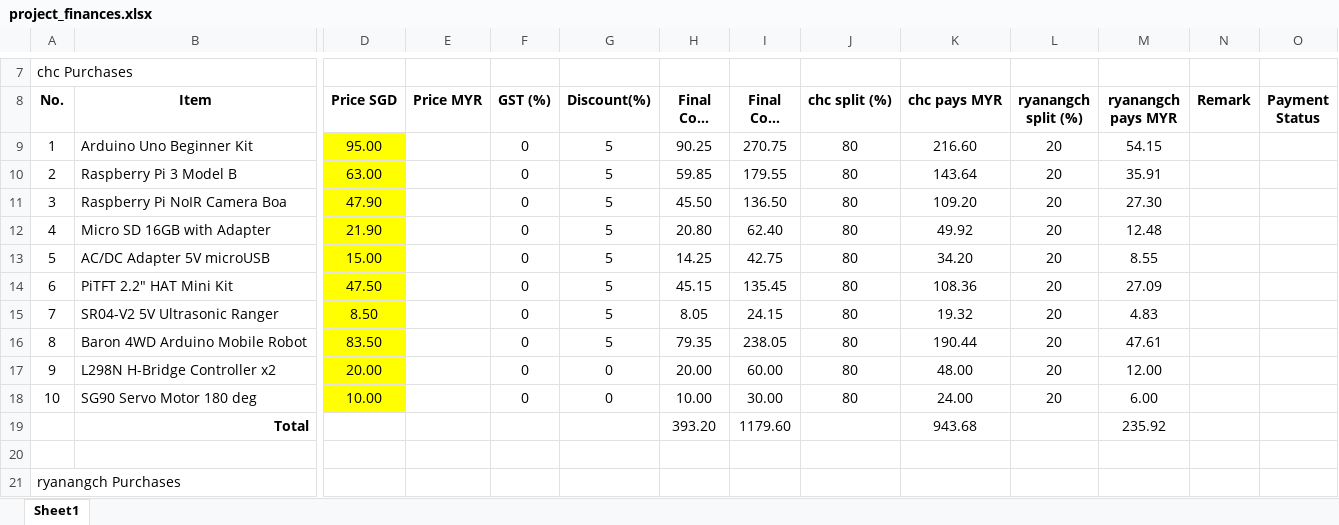
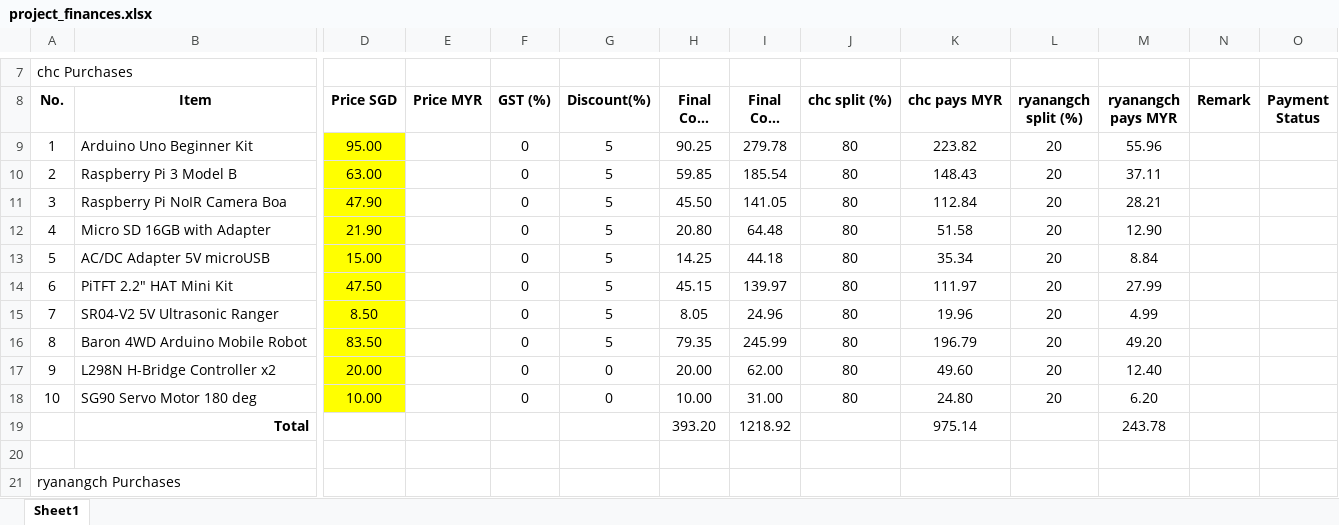
Before and after one commit to ryanangch/df-4motor-platform, an Excel workbook: project_finances.xlsx, sheet Sheet1, drawn as a sheet; only a part is shown, gaps mark what is left out; long unchanged cells end in …; values as stored, in another font and other column widths than the file's, no borders; removed rows and columns are numbered as before the commit, all else as after; rows hold the shown columns only; the diff covers the shown part only; the diff names each change by its address in the sheet, - before the commit and + after, or states it on an @@ line.

Commit message:
added purchasing list xlsx

```diff
--- a/project_finances.xlsx (sheet Sheet1)
+++ b/project_finances.xlsx (sheet Sheet1)
-I9 (Final Cost MYR): 270.75
+I9 (Final Cost MYR): 279.78
-K9 (chc pays MYR): 216.60
+K9 (chc pays MYR): 223.82
-M9 (ryanangch pays MYR): 54.15
+M9 (ryanangch pays MYR): 55.96
-I10 (Final Cost MYR): 179.55
+I10 (Final Cost MYR): 185.54
-K10 (chc pays MYR): 143.64
+K10 (chc pays MYR): 148.43
-M10 (ryanangch pays MYR): 35.91
+M10 (ryanangch pays MYR): 37.11
-I11 (Final Cost MYR): 136.50
+I11 (Final Cost MYR): 141.05
-K11 (chc pays MYR): 109.20
+K11 (chc pays MYR): 112.84
-M11 (ryanangch pays MYR): 27.30
+M11 (ryanangch pays MYR): 28.21
-I12 (Final Cost MYR): 62.40
+I12 (Final Cost MYR): 64.48
-K12 (chc pays MYR): 49.92
+K12 (chc pays MYR): 51.58
-M12 (ryanangch pays MYR): 12.48
+M12 (ryanangch pays MYR): 12.90
-I13 (Final Cost MYR): 42.75
+I13 (Final Cost MYR): 44.18
-K13 (chc pays MYR): 34.20
+K13 (chc pays MYR): 35.34
-M13 (ryanangch pays MYR): 8.55
+M13 (ryanangch pays MYR): 8.84
-I14 (Final Cost MYR): 135.45
+I14 (Final Cost MYR): 139.97
-K14 (chc pays MYR): 108.36
+K14 (chc pays MYR): 111.97
-M14 (ryanangch pays MYR): 27.09
+M14 (ryanangch pays MYR): 27.99
-I15 (Final Cost MYR): 24.15
+I15 (Final Cost MYR): 24.96
-K15 (chc pays MYR): 19.32
+K15 (chc pays MYR): 19.96
-M15 (ryanangch pays MYR): 4.83
+M15 (ryanangch pays MYR): 4.99
-I16 (Final Cost MYR): 238.05
+I16 (Final Cost MYR): 245.99
-K16 (chc pays MYR): 190.44
+K16 (chc pays MYR): 196.79
-M16 (ryanangch pays MYR): 47.61
+M16 (ryanangch pays MYR): 49.20
-I17 (Final Cost MYR): 60.00
+I17 (Final Cost MYR): 62.00
-K17 (chc pays MYR): 48.00
+K17 (chc pays MYR): 49.60
-M17 (ryanangch pays MYR): 12.00
+M17 (ryanangch pays MYR): 12.40
-I18 (Final Cost MYR): 30.00
+I18 (Final Cost MYR): 31.00
-K18 (chc pays MYR): 24.00
+K18 (chc pays MYR): 24.80
-M18 (ryanangch pays MYR): 6.00
+M18 (ryanangch pays MYR): 6.20
-row 19:  | Total |  |  |  |  | 393.20 | 1179.60 |  | 943.68 |  | 235.92
+row 19:  | Total |  |  |  |  | 393.20 | 1218.92 |  | 975.14 |  | 243.78
```
Also changed, not shown: 1 edited cell elsewhere in this sheet.
